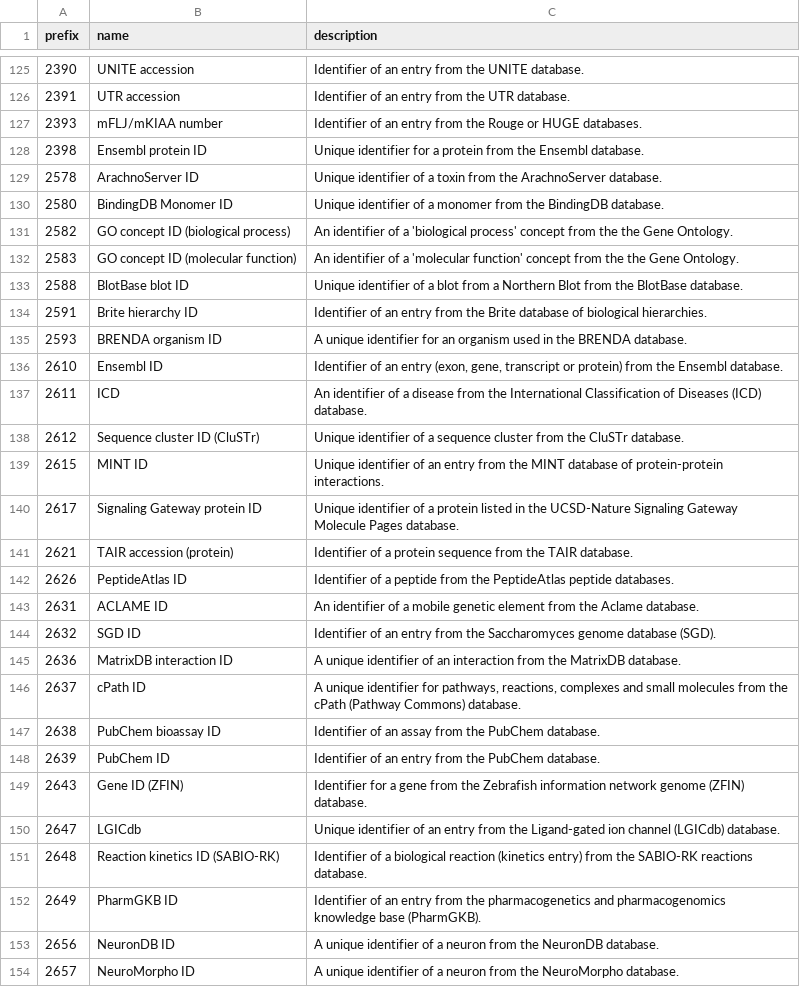
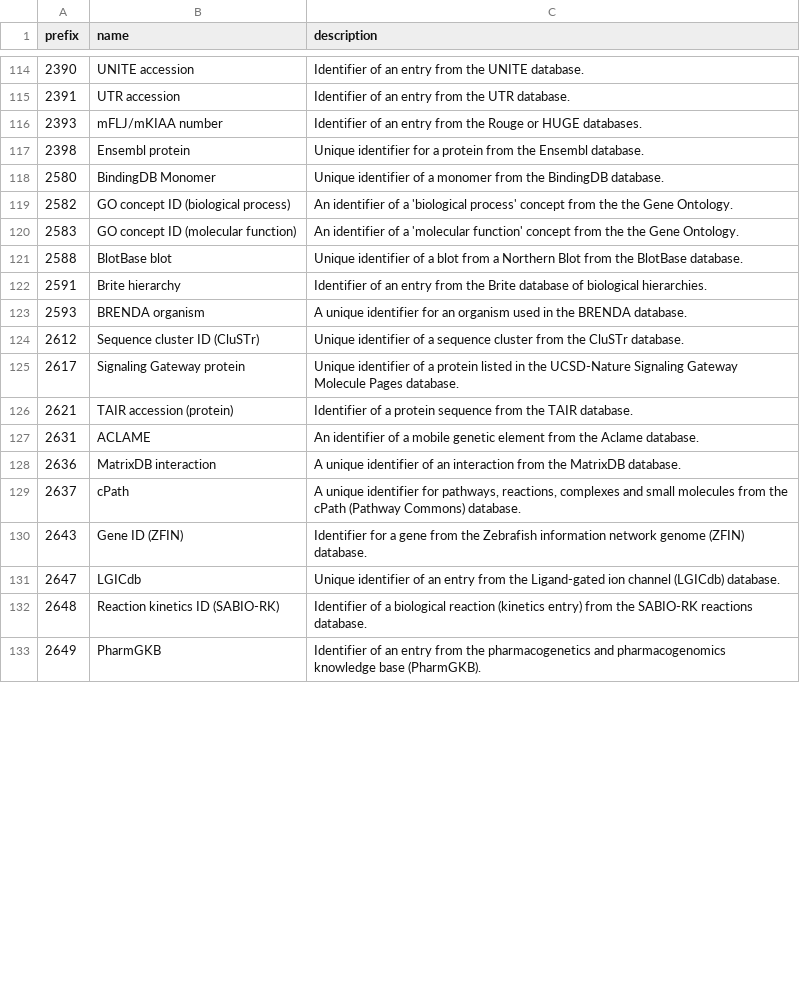
Before and after one commit to biopragmatics/bioregistry, a TSV file: src/bioregistry/data/external/edam/curation.tsv, drawn as a sheet; only a part is shown, gaps mark what is left out; the diff covers the shown part only.

```diff
--- a/src/bioregistry/data/external/edam/curation.tsv
+++ b/src/bioregistry/data/external/edam/curation.tsv
@@ -127,23 +116,15 @@ prefix	name	description
 2393	mFLJ/mKIAA number	Identifier of an entry from the Rouge or HUGE databases.
-2398	Ensembl protein ID	Unique identifier for a protein from the Ensembl database.
-2578	ArachnoServer ID	Unique identifier of a toxin from the ArachnoServer database.
-2580	BindingDB Monomer ID	Unique identifier of a monomer from the BindingDB database.
+2398	Ensembl protein	Unique identifier for a protein from the Ensembl database.
+2580	BindingDB Monomer	Unique identifier of a monomer from the BindingDB database.
 2582	GO concept ID (biological process)	An identifier of a 'biological process' concept from the the Gene Ontology.
 2583	GO concept ID (molecular function)	An identifier of a 'molecular function' concept from the the Gene Ontology.
-2588	BlotBase blot ID	Unique identifier of a blot from a Northern Blot from the BlotBase database.
-2591	Brite hierarchy ID	Identifier of an entry from the Brite database of biological hierarchies.
-2593	BRENDA organism ID	A unique identifier for an organism used in the BRENDA database.
-2610	Ensembl ID	Identifier of an entry (exon, gene, transcript or protein) from the Ensembl database.
-2611	ICD	An identifier of a disease from the International Classification of Diseases (ICD) database.
+2588	BlotBase blot	Unique identifier of a blot from a Northern Blot from the BlotBase database.
+2591	Brite hierarchy	Identifier of an entry from the Brite database of biological hierarchies.
+2593	BRENDA organism	A unique identifier for an organism used in the BRENDA database.
 2612	Sequence cluster ID (CluSTr)	Unique identifier of a sequence cluster from the CluSTr database.
-2615	MINT ID	Unique identifier of an entry from the MINT database of protein-protein interactions.
-2617	Signaling Gateway protein ID	Unique identifier of a protein listed in the UCSD-Nature Signaling Gateway Molecule Pages database.
+2617	Signaling Gateway protein	Unique identifier of a protein listed in the UCSD-Nature Signaling Gateway Molecule Pages database.
 2621	TAIR accession (protein)	Identifier of a protein sequence from the TAIR database.
-2626	PeptideAtlas ID	Identifier of a peptide from the PeptideAtlas peptide databases.
-2631	ACLAME ID	An identifier of a mobile genetic element from the Aclame database.
-2632	SGD ID	Identifier of an entry from the Saccharomyces genome database (SGD).
-2636	MatrixDB interaction ID	A unique identifier of an interaction from the MatrixDB database.
-2637	cPath ID	A unique identifier for pathways, reactions, complexes and small molecules from the cPath (Pathway Commons) database.
-2638	PubChem bioassay ID	Identifier of an assay from the PubChem database.
-2639	PubChem ID	Identifier of an entry from the PubChem database.
+2631	ACLAME	An identifier of a mobile genetic element from the Aclame database.
+2636	MatrixDB interaction	A unique identifier of an interaction from the MatrixDB database.
+2637	cPath	A unique identifier for pathways, reactions, complexes and small molecules from the cPath (Pathway Commons) database.
 2643	Gene ID (ZFIN)	Identifier for a gene from the Zebrafish information network genome (ZFIN) database.
@@ -151,4 +132,2 @@ prefix	name	description
 2648	Reaction kinetics ID (SABIO-RK)	Identifier of a biological reaction (kinetics entry) from the SABIO-RK reactions database.
-2649	PharmGKB ID	Identifier of an entry from the pharmacogenetics and pharmacogenomics knowledge base (PharmGKB).
-2656	NeuronDB ID	A unique identifier of a neuron from the NeuronDB database.
-2657	NeuroMorpho ID	A unique identifier of a neuron from the NeuroMorpho database.
+2649	PharmGKB	Identifier of an entry from the pharmacogenetics and pharmacogenomics knowledge base (PharmGKB).
```
Also changed, not shown: 23 removed rows and 52 edited cells elsewhere in this file, 4 other files.
